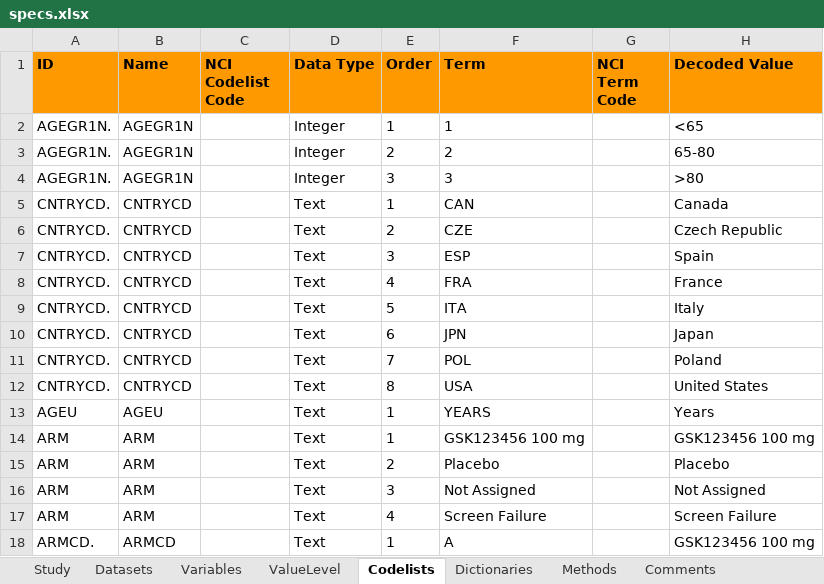
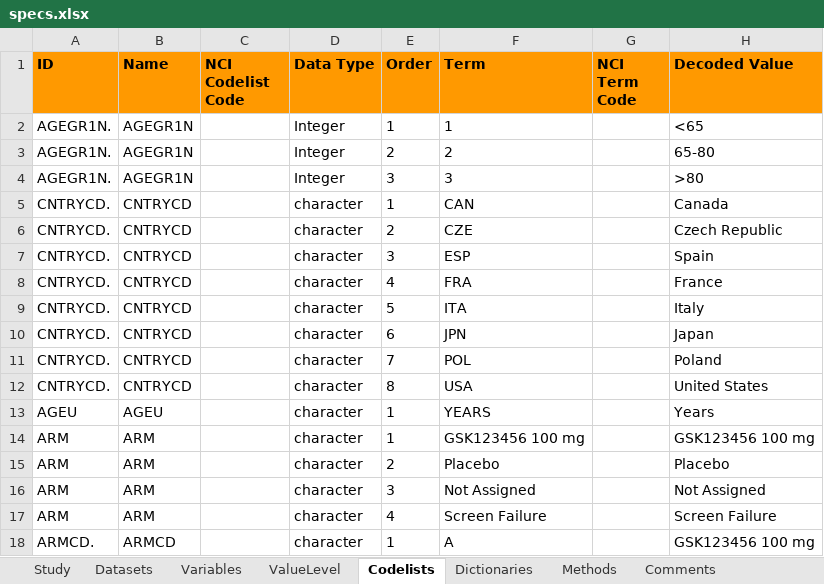
Before and after one commit to pharmaverse/r-pharma2022, an Excel workbook: specs/specs.xlsx, sheet Codelists, drawn as a sheet; only a part is shown; values as stored, in another font and other column widths than the file's, no borders; the diff covers the shown part only; the diff names each change by its address in the sheet, - before the commit and + after, or states it on an @@ line.

Commit message:
Update type and length :straight_ruler:

```diff
--- a/specs/specs.xlsx (sheet Codelists)
+++ b/specs/specs.xlsx (sheet Codelists)
-D5:D18 (Data Type): Text
+D5:D18 (Data Type): character
```
Also changed, not shown: 44 edited cells elsewhere in this sheet, sheet Variables, 2 other files.
